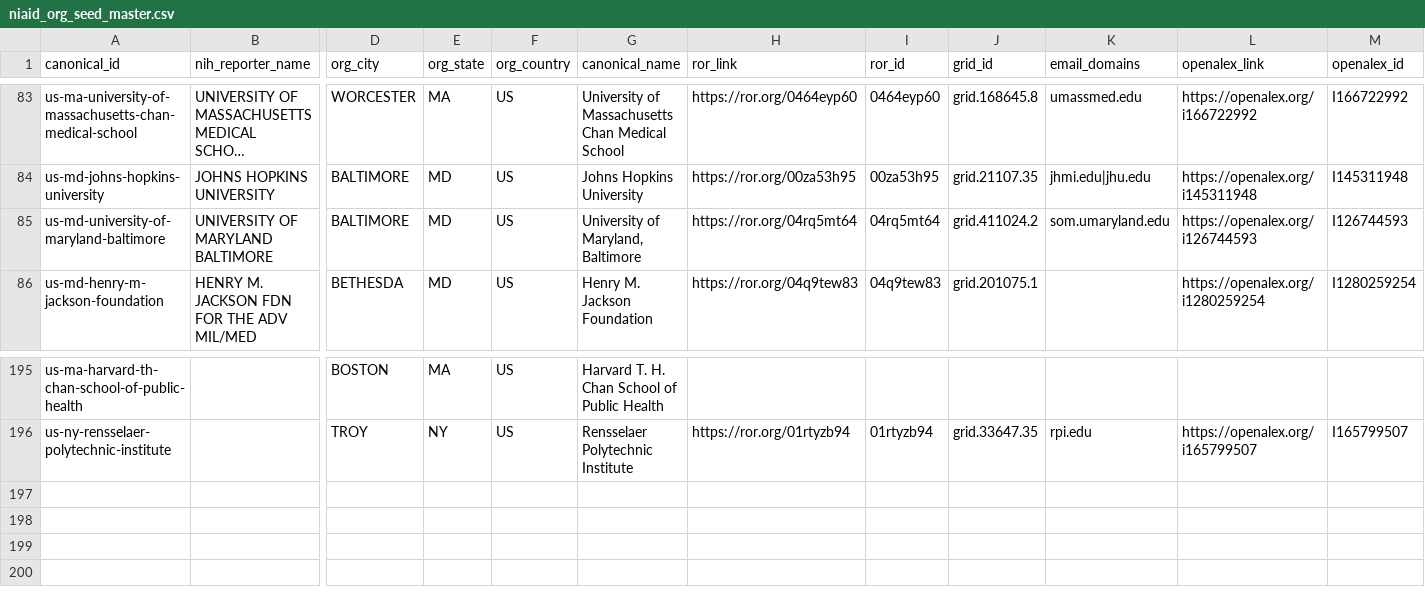
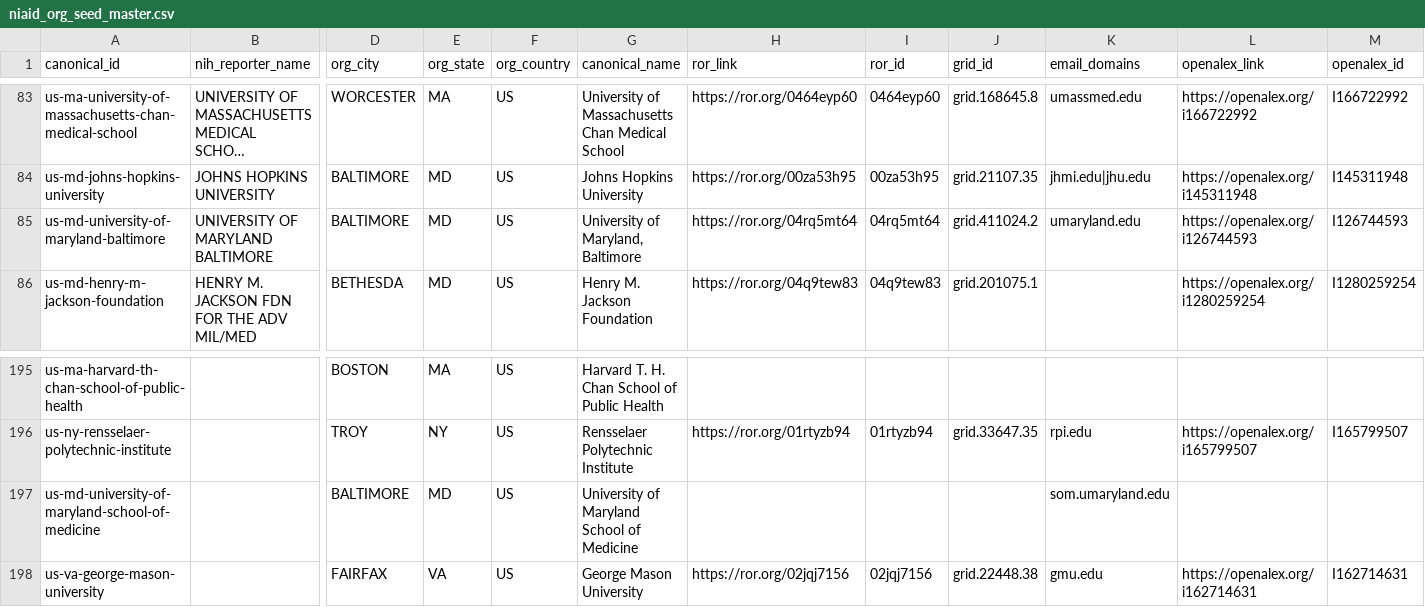
Before and after one commit to jeff47/affiliation_normalizer, a CSV file: niaid_org_seed_master.csv, drawn as a sheet; only a part is shown, gaps mark what is left out; long unchanged cells end in …; rows hold the shown columns only; the diff names each change by its address in the sheet, - before the commit and + after, or states it on an @@ line.

```diff
--- a/niaid_org_seed_master.csv
+++ b/niaid_org_seed_master.csv
-K85 (email_domains): som.umaryland.edu
+K85 (email_domains): umaryland.edu
+row 197: us-md-university-of-maryland-school-of-medicine |  | BALTIMORE | MD | US | University of Maryland School of Medicine |  |  |  | som.umaryland.edu
+row 198: us-va-george-mason-university |  | FAIRFAX | VA | US | George Mason University | https://ror.org/02jqj7156 | 02jqj7156 | grid.22448.38 | gmu.edu | https://openalex.org/i162714631 | I162714631
```
Also changed, not shown: alias_policy_review.tsv, canonical_precedence.tsv, 2 other files.
